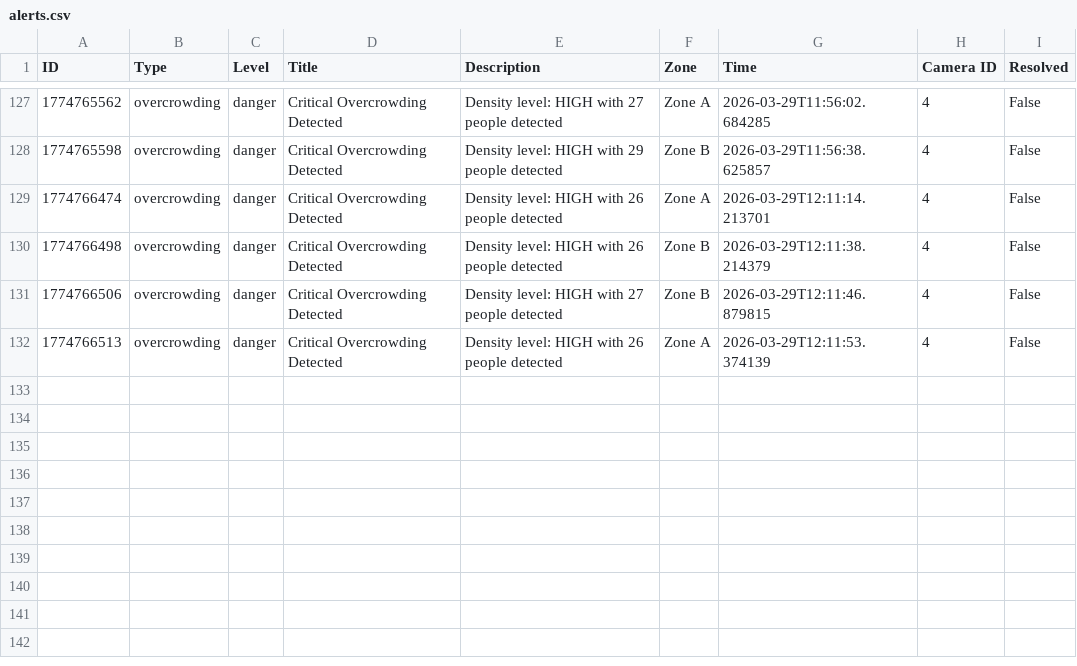
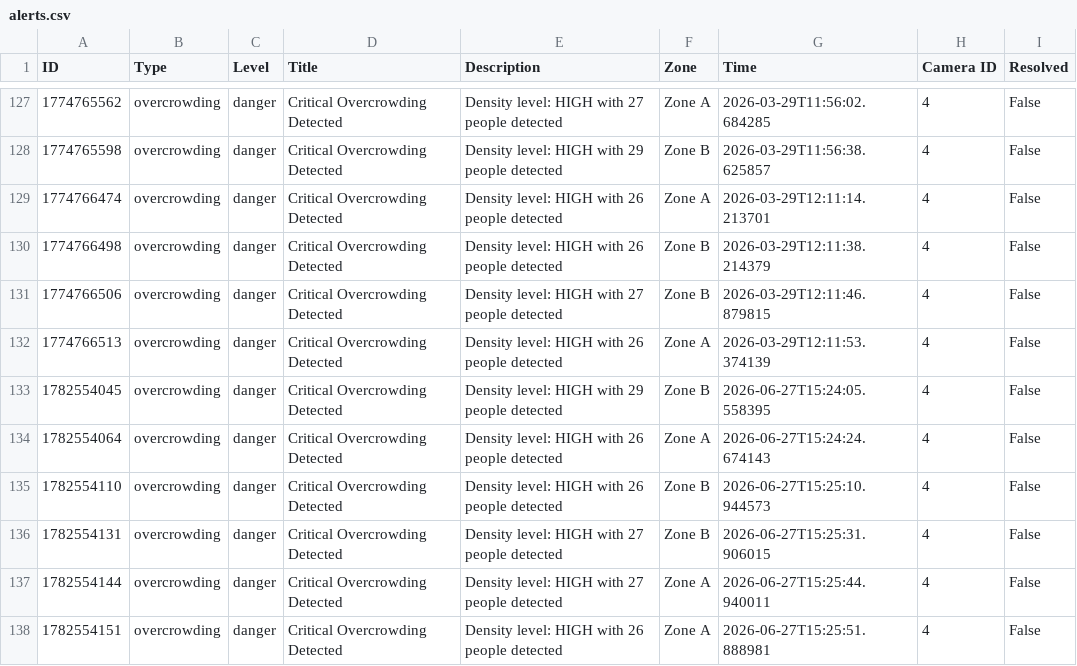
Before and after one commit to tejaspthorat/kumbhraksha, a CSV file: fast-api/logs/alerts.csv, drawn as a sheet; only a part is shown, gaps mark what is left out; the diff names each change by its address in the sheet, - before the commit and + after, or states it on an @@ line.

Commit message:
feat: integrate crowd camera API for live camera management and heatmap functionality

```diff
--- a/fast-api/logs/alerts.csv
+++ b/fast-api/logs/alerts.csv
+row 133: 1782554045 | overcrowding | danger | Critical Overcrowding Detected | Density level: HIGH with 29 people detected | Zone B | 2026-06-27T15:24:05.558395 | 4 | False
+row 134: 1782554064 | overcrowding | danger | Critical Overcrowding Detected | Density level: HIGH with 26 people detected | Zone A | 2026-06-27T15:24:24.674143 | 4 | False
+row 135: 1782554110 | overcrowding | danger | Critical Overcrowding Detected | Density level: HIGH with 26 people detected | Zone B | 2026-06-27T15:25:10.944573 | 4 | False
+row 136: 1782554131 | overcrowding | danger | Critical Overcrowding Detected | Density level: HIGH with 27 people detected | Zone B | 2026-06-27T15:25:31.906015 | 4 | False
+row 137: 1782554144 | overcrowding | danger | Critical Overcrowding Detected | Density level: HIGH with 27 people detected | Zone A | 2026-06-27T15:25:44.940011 | 4 | False
+row 138: 1782554151 | overcrowding | danger | Critical Overcrowding Detected | Density level: HIGH with 26 people detected | Zone A | 2026-06-27T15:25:51.888981 | 4 | False
```
Also changed, not shown: fast-api/logs/crowd_log.csv, 8 other files.
